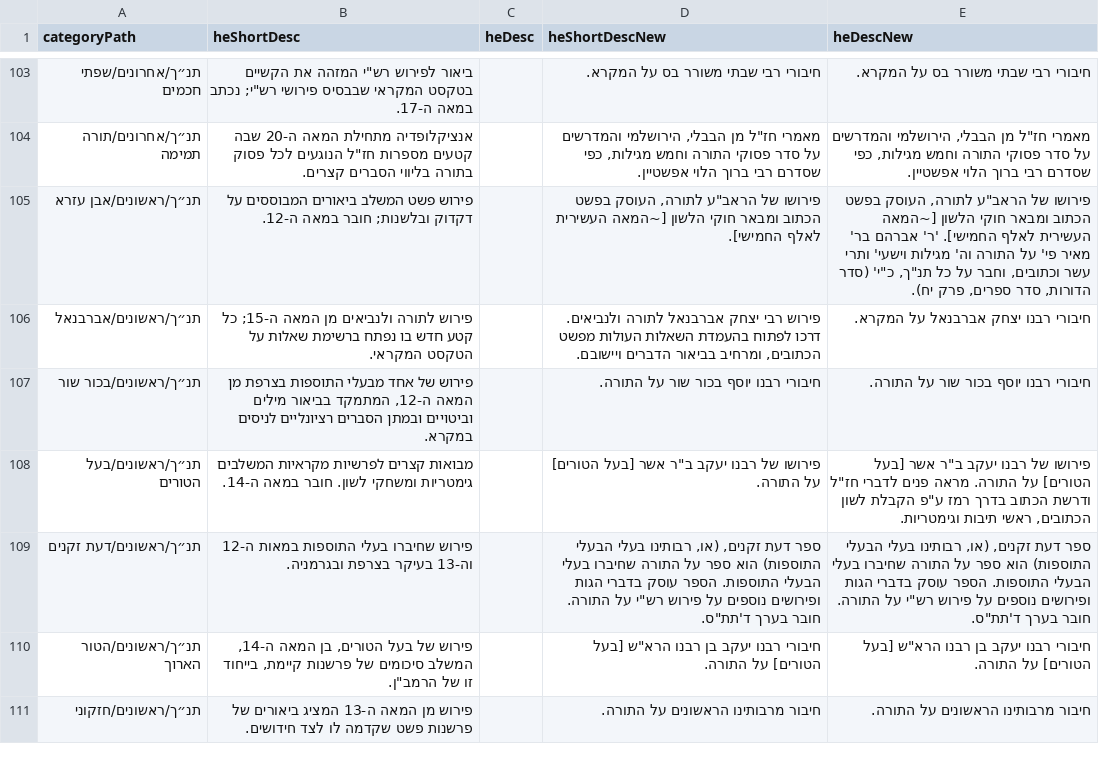
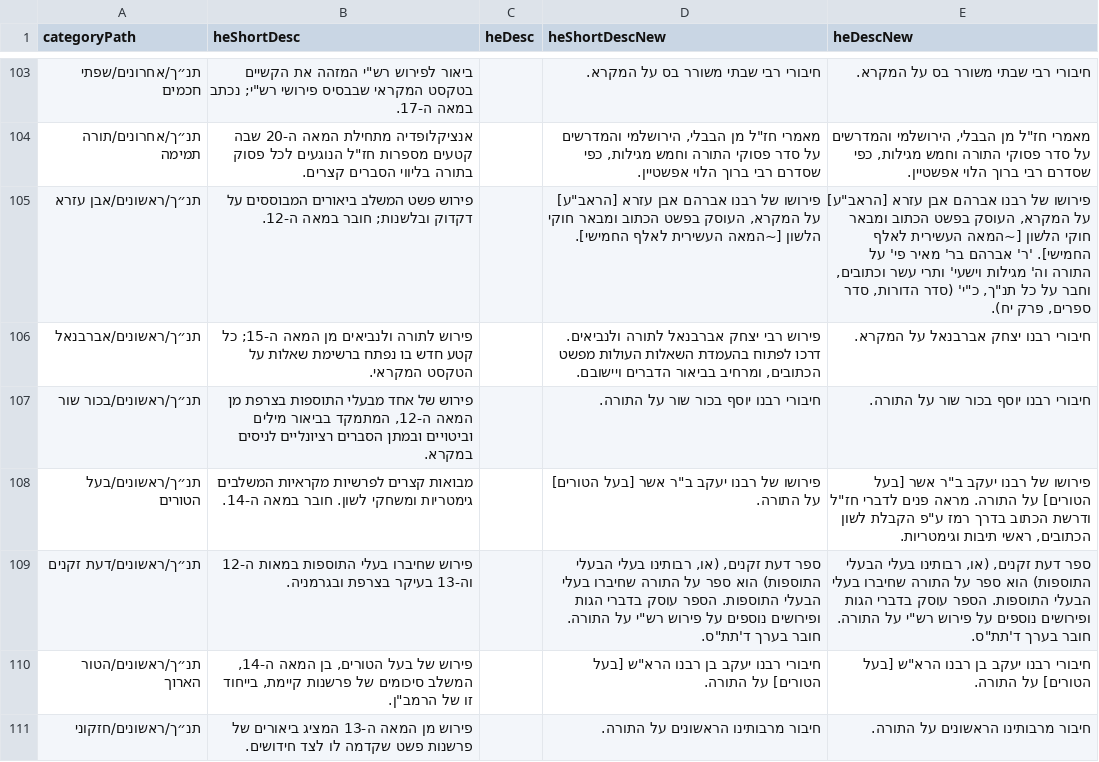
Before and after one commit to Otzaria/otzaria-library, a CSV file: ForDB/sefaria_category_changes.csv, drawn as a sheet; only a part is shown, gaps mark what is left out.

Commit message:
נוסח מדף «אבן עזרא»: «על המקרא» במקום «לתורה», והשם המלא
במדף פירושי הראב"ע גם על נביאים אחרונים ועל הכתובים. שאר הנוסח לא השתנה.

```diff
--- a/ForDB/sefaria_category_changes.csv
+++ b/ForDB/sefaria_category_changes.csv
@@ -104,3 +104,3 @@
 "תנ״ך/אחרונים/תורה תמימה","אנציקלופדיה מתחילת המאה ה-20 שבה קטעים מספרות חז""ל הנוגעים לכל פסוק בתורה בליווי הסברים קצרים.","","מאמרי חז""ל מן הבבלי, הירושלמי והמדרשים על סדר פסוקי התורה וחמש מגילות, כפי שסדרם רבי ברוך הלוי אפשטיין.","מאמרי חז""ל מן הבבלי, הירושלמי והמדרשים על סדר פסוקי התורה וחמש מגילות, כפי שסדרם רבי ברוך הלוי אפשטיין."
-"תנ״ך/ראשונים/אבן עזרא","פירוש פשט המשלב ביאורים המבוססים על דקדוק ובלשנות; חובר במאה ה-12.","","פירושו של הראב""ע לתורה, העוסק בפשט הכתוב ומבאר חוקי הלשון [~המאה העשירית לאלף החמישי].","פירושו של הראב""ע לתורה, העוסק בפשט הכתוב ומבאר חוקי הלשון [~המאה העשירית לאלף החמישי]. 'ר' אברהם בר' מאיר פי' על התורה וה' מגילות וישעי' ותרי עשר וכתובים, וחבר על כל תנ""ך, כ""י' (סדר הדורות, סדר ספרים, פרק יח)."
+"תנ״ך/ראשונים/אבן עזרא","פירוש פשט המשלב ביאורים המבוססים על דקדוק ובלשנות; חובר במאה ה-12.","","פירושו של רבנו אברהם אבן עזרא [הראב""ע] על המקרא, העוסק בפשט הכתוב ומבאר חוקי הלשון [~המאה העשירית לאלף החמישי].","פירושו של רבנו אברהם אבן עזרא [הראב""ע] על המקרא, העוסק בפשט הכתוב ומבאר חוקי הלשון [~המאה העשירית לאלף החמישי]. 'ר' אברהם בר' מאיר פי' על התורה וה' מגילות וישעי' ותרי עשר וכתובים, וחבר על כל תנ""ך, כ""י' (סדר הדורות, סדר ספרים, פרק יח)."
 "תנ״ך/ראשונים/אברבנאל","פירוש לתורה ולנביאים מן המאה ה-15; כל קטע חדש בו נפתח ברשימת שאלות על הטקסט המקראי.","","פירוש רבי יצחק אברבנאל לתורה ולנביאים. דרכו לפתוח בהעמדת השאלות העולות מפשט הכתובים, ומרחיב בביאור הדברים ויישובם.","חיבורי רבנו יצחק אברבנאל על המקרא."
```
